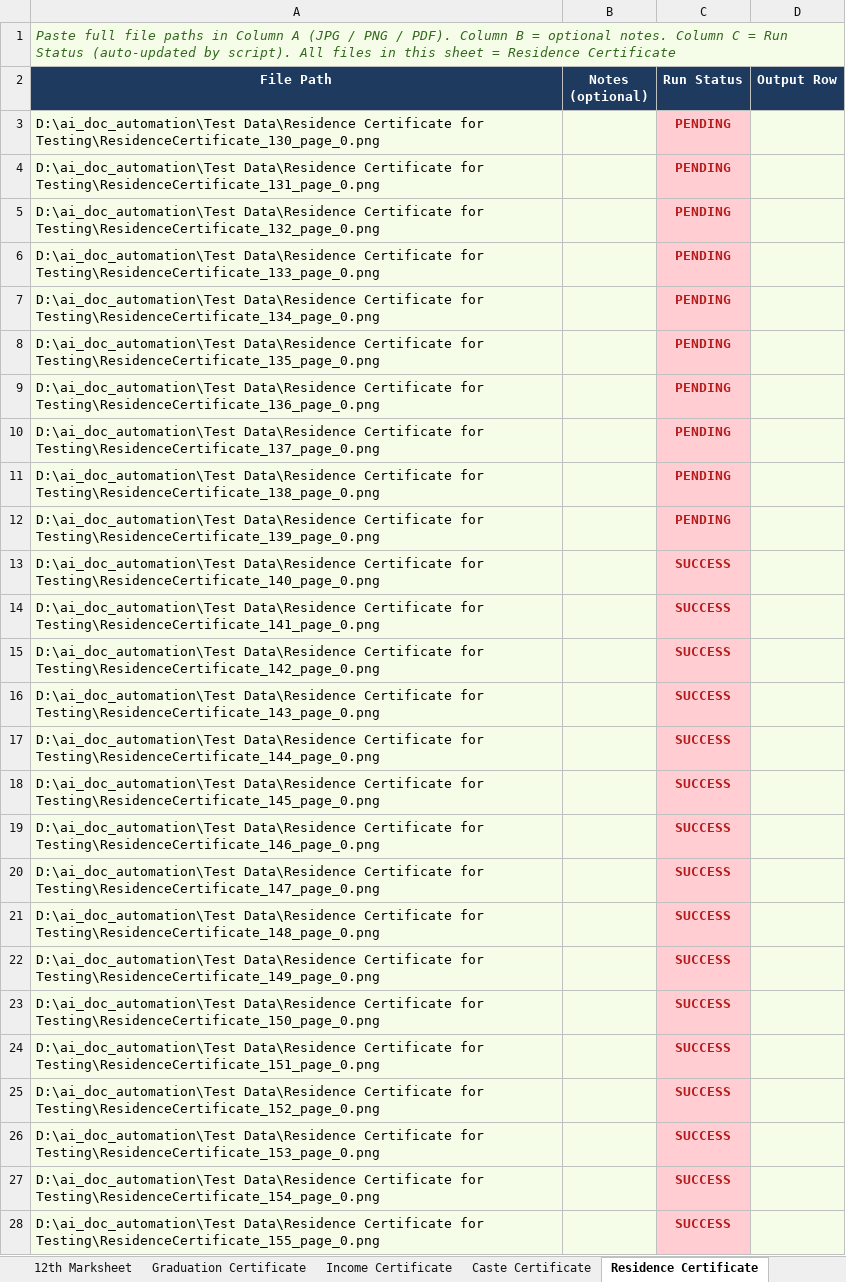
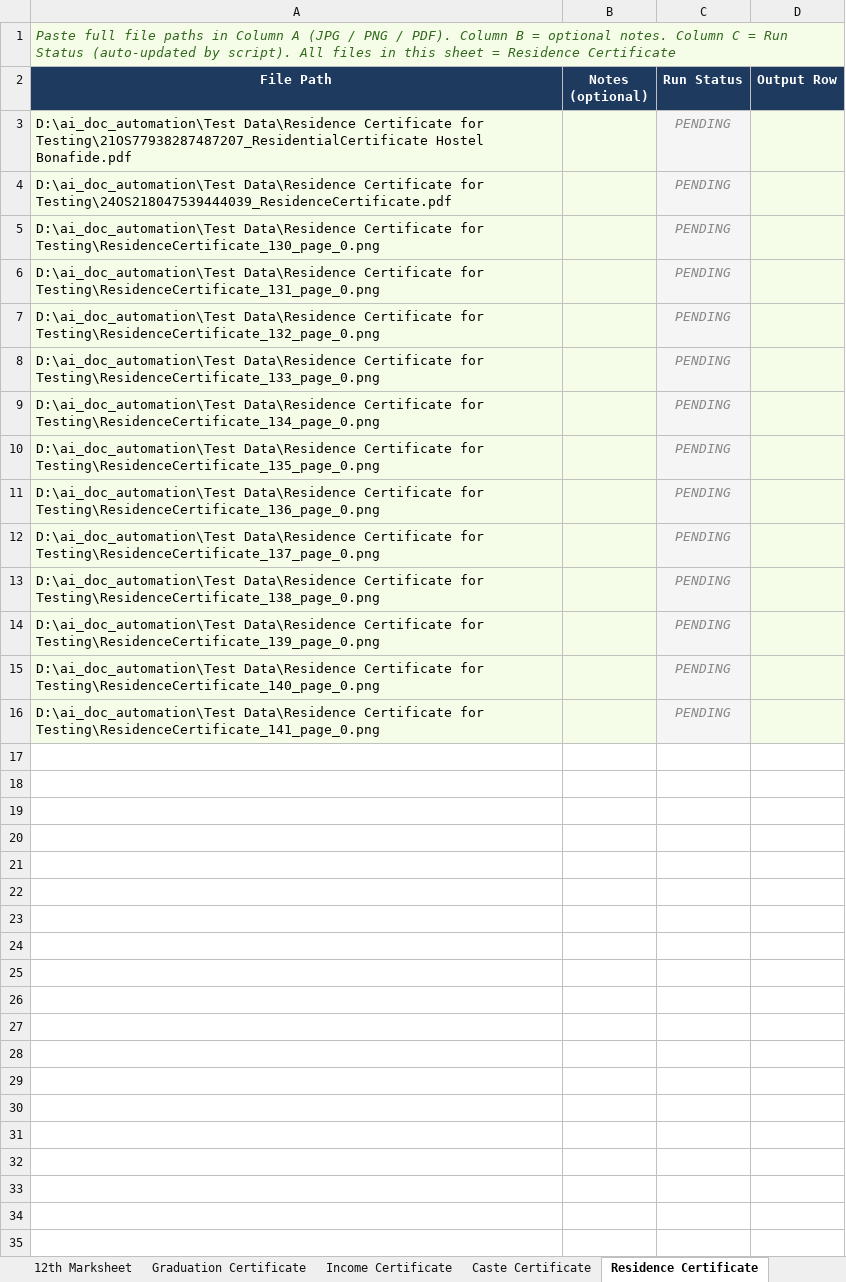
Before and after one commit to Subhankar-prog/AI-Doc-Check-Automation, an Excel workbook: input/input_map.xlsx, sheet Residence Certificate, drawn as a sheet; only a part is shown; values as stored, in another font and other column widths than the file's, no borders; removed rows and columns are numbered as before the commit, all else as after; the diff covers the shown part only; the diff names each change by its address in the sheet, - before the commit and + after, or states it on an @@ line.

Commit message:
Parent Declaration Certificate add

```diff
--- a/input/input_map.xlsx (sheet Residence Certificate)
+++ b/input/input_map.xlsx (sheet Residence Certificate)
+row 3: D:\ai_doc_automation\Test Data\Residence Certificate for Testing\21OS77938287487207_ResidentialCertificate Hostel Bonafide.pdf |  | PENDING
+row 4: D:\ai_doc_automation\Test Data\Residence Certificate for Testing\24OS218047539444039_ResidenceCertificate.pdf |  | PENDING
@@ C5:C16 fill: #FFCDD2 → #F5F5F5, bold: on → off, italic: off → on, text colour: #B71C1C → #888888 @@
-C15:C16 (Run Status): SUCCESS
+C15:C16 (Run Status): PENDING
-row 15: D:\ai_doc_automation\Test Data\Residence Certificate for Testing\ResidenceCertificate_142_page_0.png |  | SUCCESS
-row 16: D:\ai_doc_automation\Test Data\Residence Certificate for Testing\ResidenceCertificate_143_page_0.png |  | SUCCESS
-row 17: D:\ai_doc_automation\Test Data\Residence Certificate for Testing\ResidenceCertificate_144_page_0.png |  | SUCCESS
-row 18: D:\ai_doc_automation\Test Data\Residence Certificate for Testing\ResidenceCertificate_145_page_0.png |  | SUCCESS
-row 19: D:\ai_doc_automation\Test Data\Residence Certificate for Testing\ResidenceCertificate_146_page_0.png |  | SUCCESS
-row 20: D:\ai_doc_automation\Test Data\Residence Certificate for Testing\ResidenceCertificate_147_page_0.png |  | SUCCESS
-row 21: D:\ai_doc_automation\Test Data\Residence Certificate for Testing\ResidenceCertificate_148_page_0.png |  | SUCCESS
-row 22: D:\ai_doc_automation\Test Data\Residence Certificate for Testing\ResidenceCertificate_149_page_0.png |  | SUCCESS
-row 23: D:\ai_doc_automation\Test Data\Residence Certificate for Testing\ResidenceCertificate_150_page_0.png |  | SUCCESS
-row 24: D:\ai_doc_automation\Test Data\Residence Certificate for Testing\ResidenceCertificate_151_page_0.png |  | SUCCESS
-row 25: D:\ai_doc_automation\Test Data\Residence Certificate for Testing\ResidenceCertificate_152_page_0.png |  | SUCCESS
-row 26: D:\ai_doc_automation\Test Data\Residence Certificate for Testing\ResidenceCertificate_153_page_0.png |  | SUCCESS
-row 27: D:\ai_doc_automation\Test Data\Residence Certificate for Testing\ResidenceCertificate_154_page_0.png |  | SUCCESS
-row 28: D:\ai_doc_automation\Test Data\Residence Certificate for Testing\ResidenceCertificate_155_page_0.png |  | SUCCESS
```
Also changed, not shown: 44 removed rows elsewhere in this sheet, sheet Graduation Certificate, sheet 12th Marksheet, sheet 10th Marksheet, sheet Caste Certificate, sheet Income Certificate, sheet PAN Card, 22 more sheets, other sheet tabs, 2 other files.
